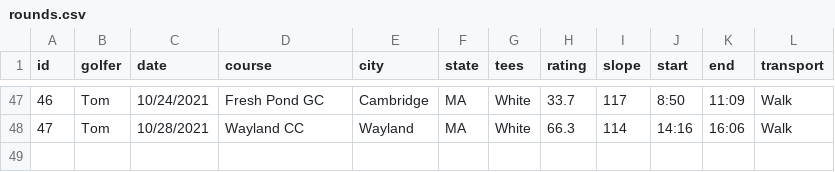
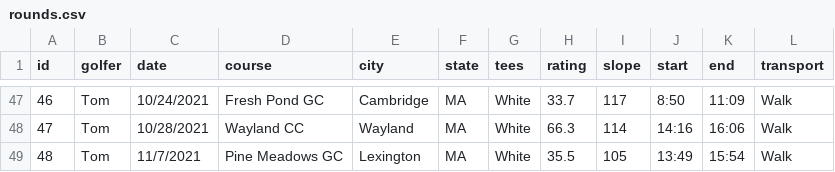
Before and after one commit to TK2575/golf-stats, a CSV file: src/main/resources/data/shot-by-shot/rounds.csv, drawn as a sheet; only a part is shown, gaps mark what is left out; the diff names each change by its address in the sheet, - before the commit and + after, or states it on an @@ line.

```diff
--- a/src/main/resources/data/shot-by-shot/rounds.csv
+++ b/src/main/resources/data/shot-by-shot/rounds.csv
+row 49: 48 | Tom | 11/7/2021 | Pine Meadows GC | Lexington | MA | White | 35.5 | 105 | 13:49 | 15:54 | Walk
```
Also changed, not shown: src/main/resources/data/shot-by-shot/shots.csv.
